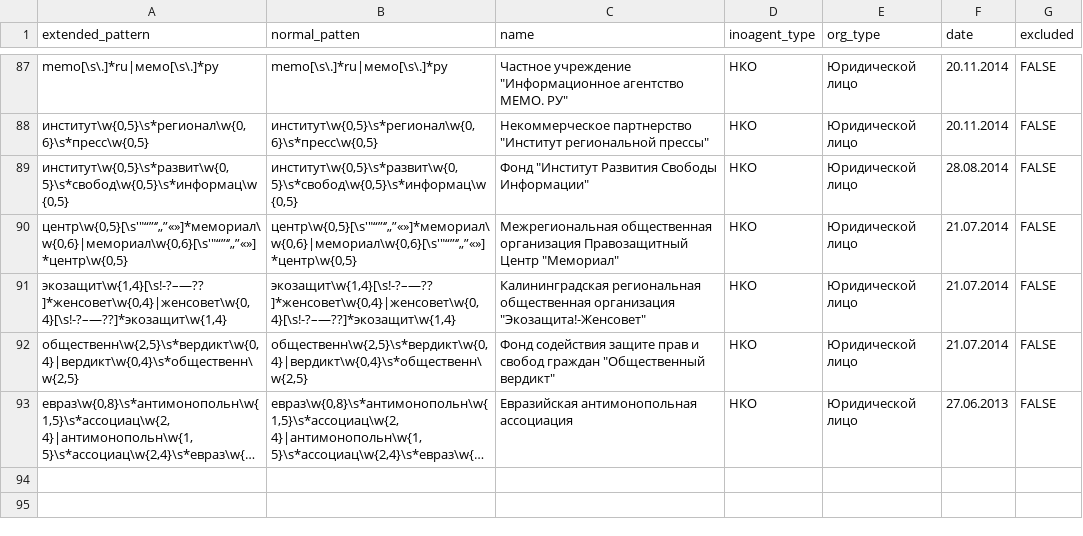
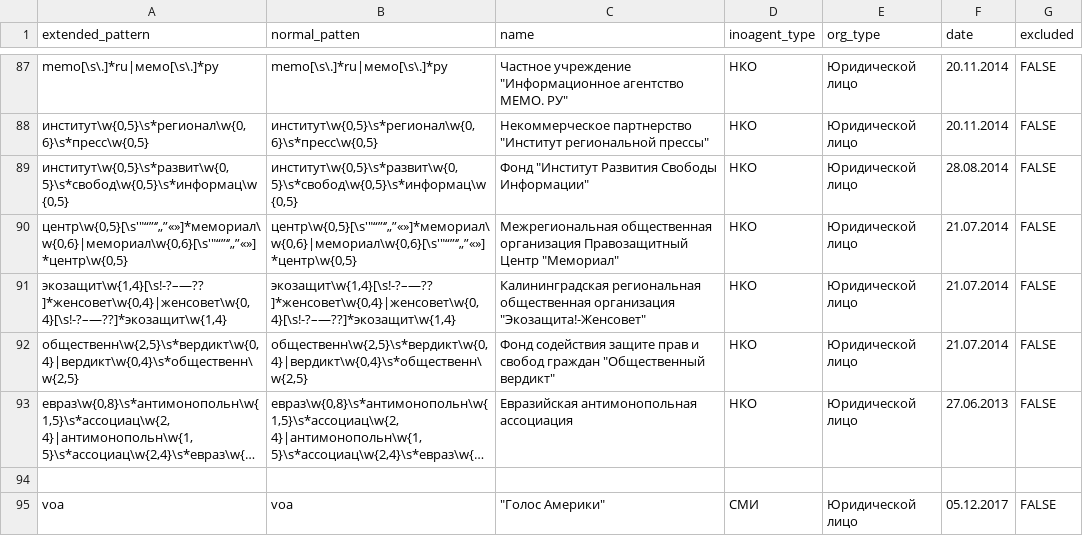
Before and after one commit to dkleptsov/small_projects, a CSV file: regex/patterns_db.csv, drawn as a sheet; only a part is shown, gaps mark what is left out; long unchanged cells end in …; the diff names each change by its address in the sheet, - before the commit and + after, or states it on an @@ line.

```diff
--- a/regex/patterns_db.csv
+++ b/regex/patterns_db.csv
+row 94: (empty)
+row 95: voa | voa | "Голос Америки" | СМИ | Юридической лицо | 05.12.2017 | FALSE
```
Also changed, not shown: 2 other files.
